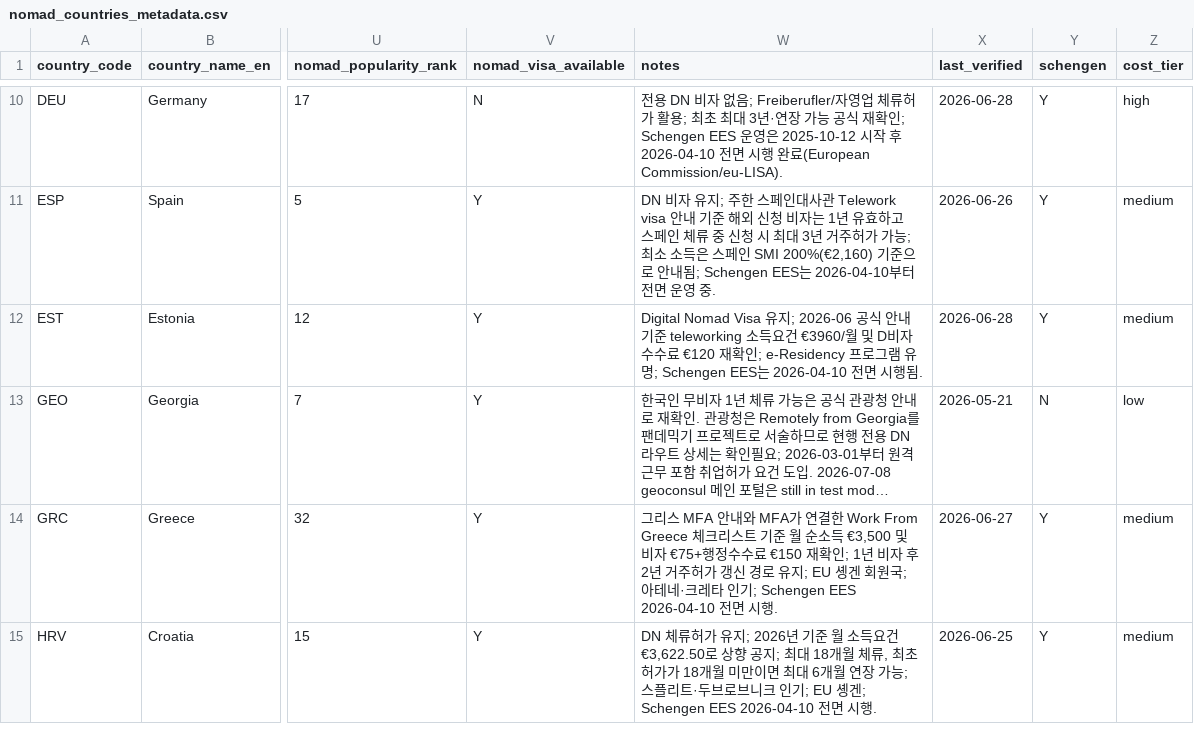
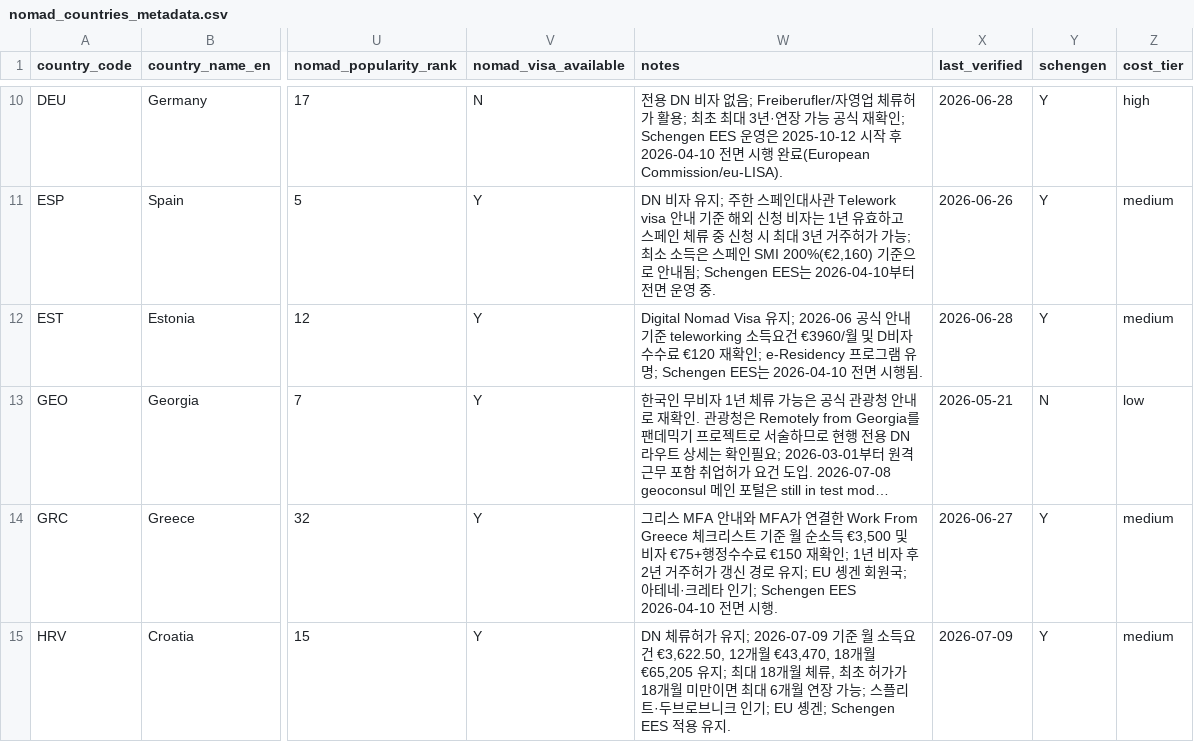
Before and after one commit to wingcraft-co/nnai, a CSV file: data/rawdata/nomad_countries_metadata.csv, drawn as a sheet; only a part is shown, gaps mark what is left out; long unchanged cells end in …; the diff covers the shown part only; the diff names each change by its address in the sheet, - before the commit and + after, or states it on an @@ line.

```diff
--- a/data/rawdata/nomad_countries_metadata.csv
+++ b/data/rawdata/nomad_countries_metadata.csv
-W15 (notes): …유지; 2026년 기준 월 소득요건 €3,622.50로 상향 공지; 최대 18개월 체류, 최초 허가가 18개월 미만이면 최대 6개월 연장 가능; 스플리트·두브로브니크 인기; EU 솅겐; Schengen EES 2026-04-10 전면 시행.
+W15 (notes): …유지; 2026-07-09 기준 월 소득요건 €3,622.50, 12개월 €43,470, 18개월 €65,205 유지; 최대 18개월 체류, 최초 허가가 18개월 미만이면 최대 6개월 연장 가능; 스플리트·두브로브니크 인기; EU 솅겐; Schengen EES 적용 유지.
-X15 (last_verified): 2026-06-25
+X15 (last_verified): 2026-07-09
```
Also changed, not shown: 8 edited cells elsewhere in this file, data/rawdata/nomad_visa_relations.csv, 4 other files.
